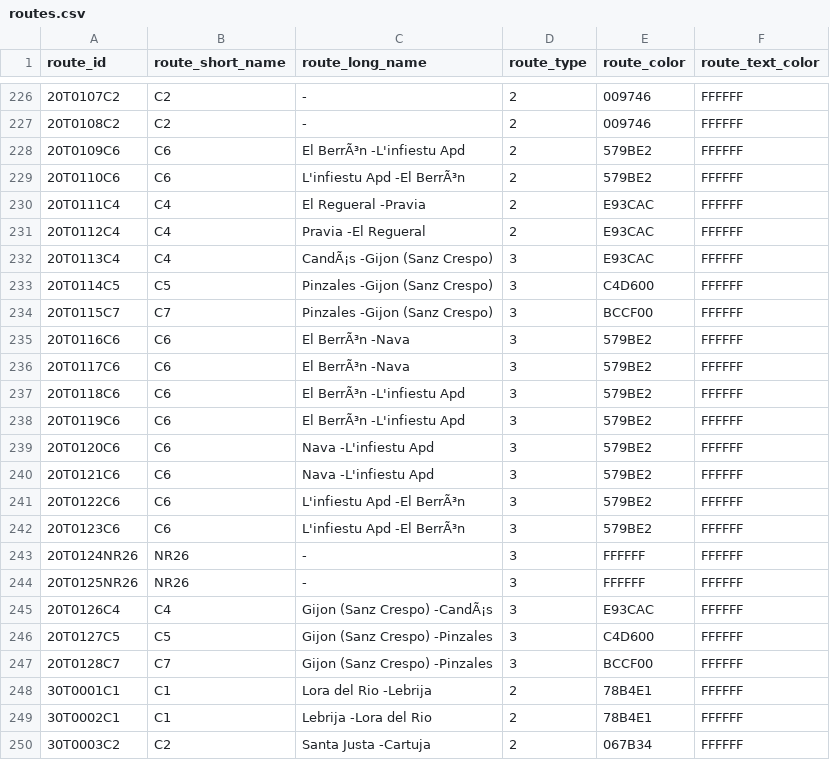
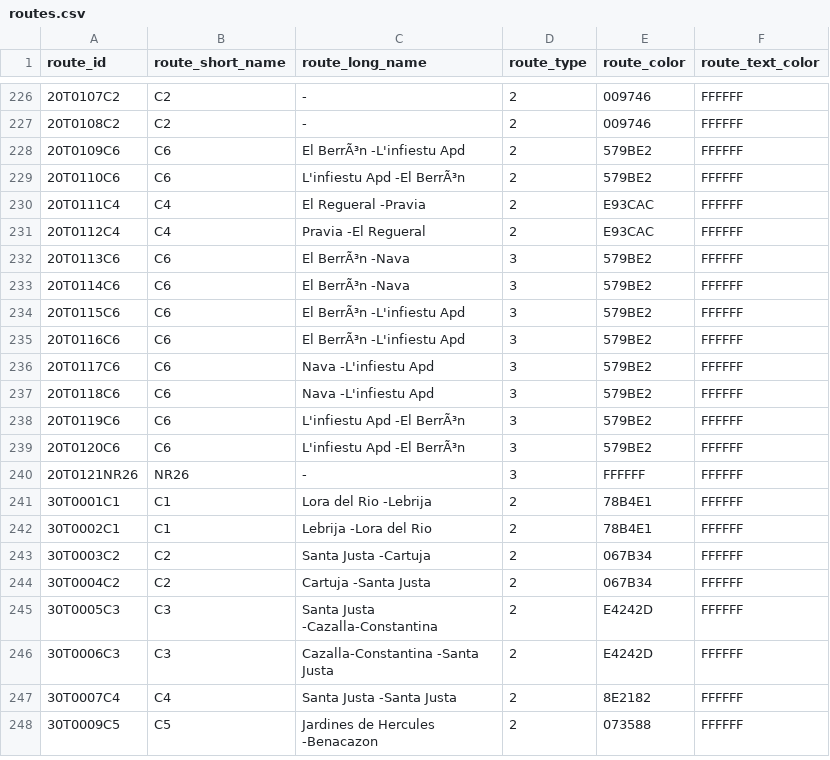
Before and after one commit to WireNext/cercaniasgtfs, a CSV file: data_csv/routes.csv, drawn as a sheet; only a part is shown, gaps mark what is left out; the shorter side is filled out with more unchanged rows; the diff covers the shown part only.

```diff
--- a/data_csv/routes.csv
+++ b/data_csv/routes.csv
@@ -231,18 +231,11 @@ route_id,route_short_name,route_long_name,route_type,route_color,route_text_colo
 20T0112C4  ,C4  ,Pravia                                  -El Regueral                             ,2,E93CAC,FFFFFF
-20T0113C4  ,C4  ,CandÃ¡s                                  -Gijon (Sanz Crespo)                     ,3,E93CAC,FFFFFF
-20T0114C5  ,C5  ,Pinzales                                -Gijon (Sanz Crespo)                     ,3,C4D600,FFFFFF
-20T0115C7  ,C7  ,Pinzales                                -Gijon (Sanz Crespo)                     ,3,BCCF00,FFFFFF
-20T0116C6  ,C6  ,El BerrÃ³n                               -Nava                                    ,3,579BE2,FFFFFF
-20T0117C6  ,C6  ,El BerrÃ³n                               -Nava                                    ,3,579BE2,FFFFFF
-20T0118C6  ,C6  ,El BerrÃ³n                               -L'infiestu Apd                          ,3,579BE2,FFFFFF
-20T0119C6  ,C6  ,El BerrÃ³n                               -L'infiestu Apd                          ,3,579BE2,FFFFFF
-20T0120C6  ,C6  ,Nava                                    -L'infiestu Apd                          ,3,579BE2,FFFFFF
-20T0121C6  ,C6  ,Nava                                    -L'infiestu Apd                          ,3,579BE2,FFFFFF
-20T0122C6  ,C6  ,L'infiestu Apd                          -El BerrÃ³n                               ,3,579BE2,FFFFFF
-20T0123C6  ,C6  ,L'infiestu Apd                          -El BerrÃ³n                               ,3,579BE2,FFFFFF
-20T0124NR26,NR26,                                        -                                        ,3,FFFFFF,FFFFFF
-20T0125NR26,NR26,                                        -                                        ,3,FFFFFF,FFFFFF
-20T0126C4  ,C4  ,Gijon (Sanz Crespo)                     -CandÃ¡s                                  ,3,E93CAC,FFFFFF
-20T0127C5  ,C5  ,Gijon (Sanz Crespo)                     -Pinzales                                ,3,C4D600,FFFFFF
-20T0128C7  ,C7  ,Gijon (Sanz Crespo)                     -Pinzales                                ,3,BCCF00,FFFFFF
+20T0113C6  ,C6  ,El BerrÃ³n                               -Nava                                    ,3,579BE2,FFFFFF
+20T0114C6  ,C6  ,El BerrÃ³n                               -Nava                                    ,3,579BE2,FFFFFF
+20T0115C6  ,C6  ,El BerrÃ³n                               -L'infiestu Apd                          ,3,579BE2,FFFFFF
+20T0116C6  ,C6  ,El BerrÃ³n                               -L'infiestu Apd                          ,3,579BE2,FFFFFF
+20T0117C6  ,C6  ,Nava                                    -L'infiestu Apd                          ,3,579BE2,FFFFFF
+20T0118C6  ,C6  ,Nava                                    -L'infiestu Apd                          ,3,579BE2,FFFFFF
+20T0119C6  ,C6  ,L'infiestu Apd                          -El BerrÃ³n                               ,3,579BE2,FFFFFF
+20T0120C6  ,C6  ,L'infiestu Apd                          -El BerrÃ³n                               ,3,579BE2,FFFFFF
+20T0121NR26,NR26,                                        -                                        ,3,FFFFFF,FFFFFF
 30T0001C1  ,C1  ,Lora del Rio                            -Lebrija                                 ,2,78B4E1,FFFFFF
```
Also changed, not shown: 2 added rows, 8 removed rows and 27 edited cells elsewhere in this file, data_csv/calendar.csv, 1 other file.
